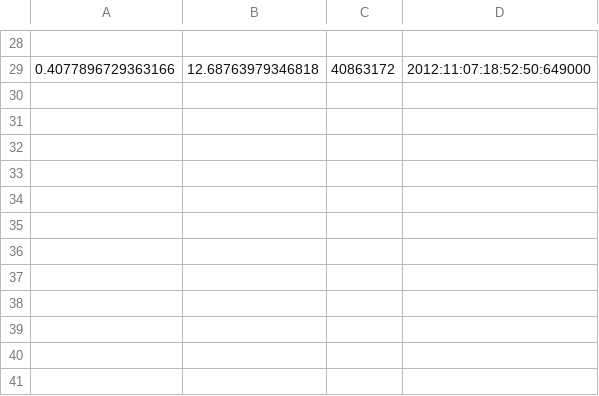
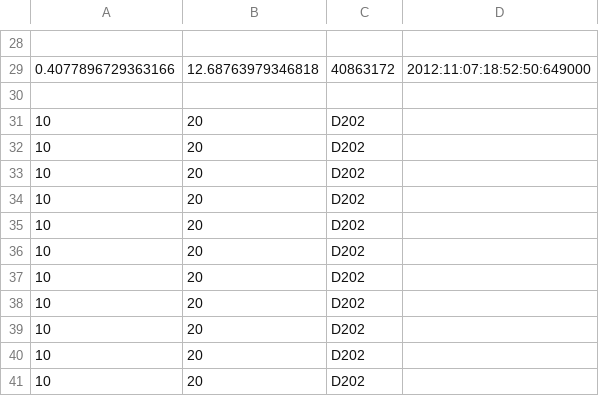
Before and after one commit to DBeath/rssi-aggregator, a CSV file: output.csv, drawn as a sheet; only a part is shown, gaps mark what is left out.

```diff
--- a/output.csv
+++ b/output.csv
@@ -29 +29,13 @@
 0.4077896729363166,12.68763979346818,40863172,2012:11:07:18:52:50:649000
+
+10,20,D202
+10,20,D202
+10,20,D202
+10,20,D202
+10,20,D202
+10,20,D202
+10,20,D202
+10,20,D202
+10,20,D202
+10,20,D202
+10,20,D202
```
Also changed, not shown: 12 other files.
